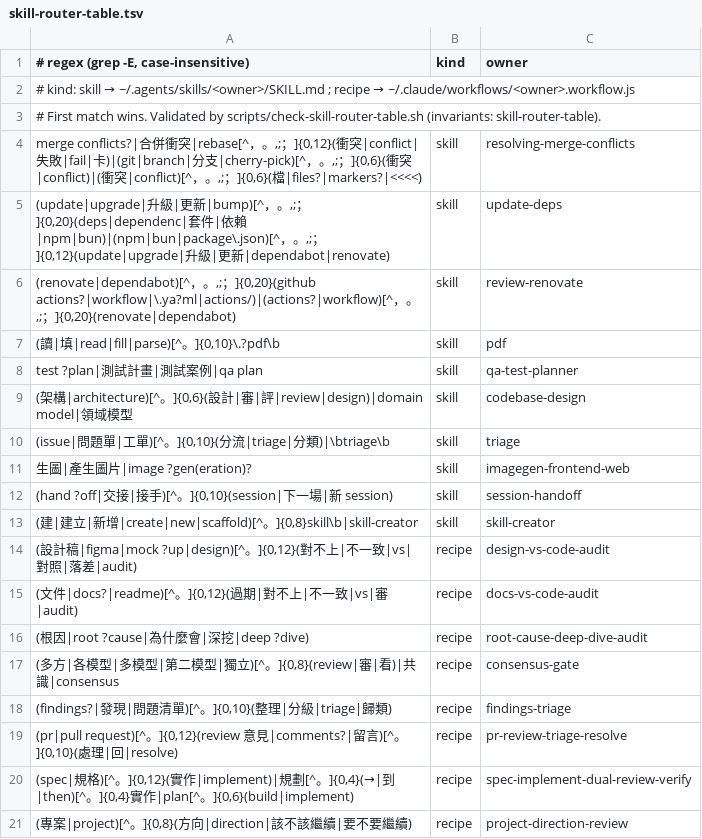
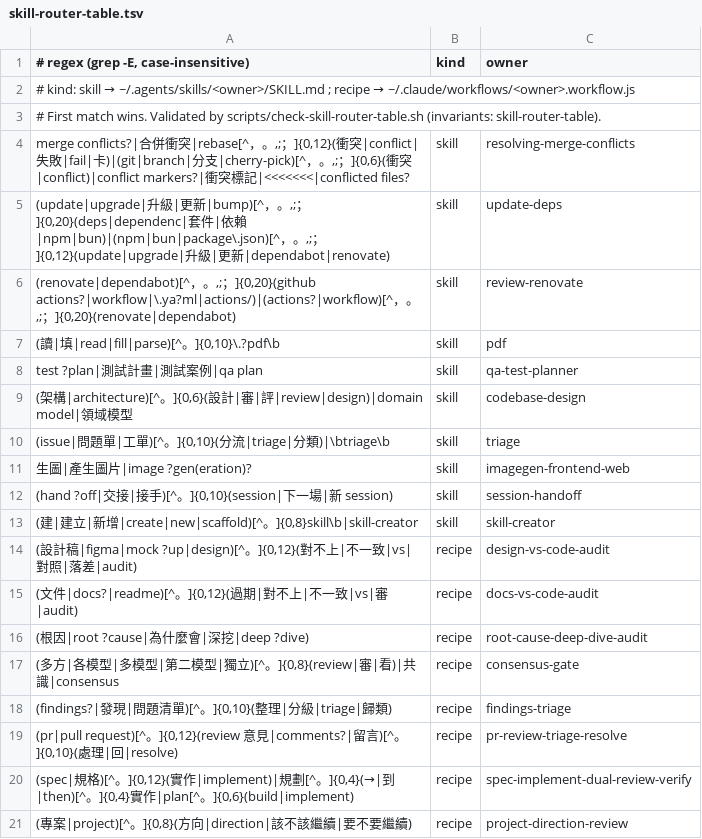
Before and after one commit to ohyeh/agent-scripts, a TSV file: .agents/hooks/skill-router-table.tsv, drawn as a sheet.

```diff
--- a/.agents/hooks/skill-router-table.tsv
+++ b/.agents/hooks/skill-router-table.tsv
@@ -3,3 +3,3 @@
 # First match wins. Validated by scripts/check-skill-router-table.sh (invariants: skill-router-table).
-merge conflicts?|合併衝突|rebase[^，。,;；]{0,12}(衝突|conflict|失敗|fail|卡)|(git|branch|分支|cherry-pick)[^，。,;；]{0,6}(衝突|conflict)|(衝突|conflict)[^，。,;；]{0,6}(檔|files?|markers?|<<<<)	skill	resolving-merge-conflicts
+merge conflicts?|合併衝突|rebase[^，。,;；]{0,12}(衝突|conflict|失敗|fail|卡)|(git|branch|分支|cherry-pick)[^，。,;；]{0,6}(衝突|conflict)|conflict markers?|衝突標記|<<<<<<<|conflicted files?	skill	resolving-merge-conflicts
 (update|upgrade|升級|更新|bump)[^，。,;；]{0,20}(deps|dependenc|套件|依賴|npm|bun)|(npm|bun|package\.json)[^，。,;；]{0,12}(update|upgrade|升級|更新|dependabot|renovate)	skill	update-deps
```
